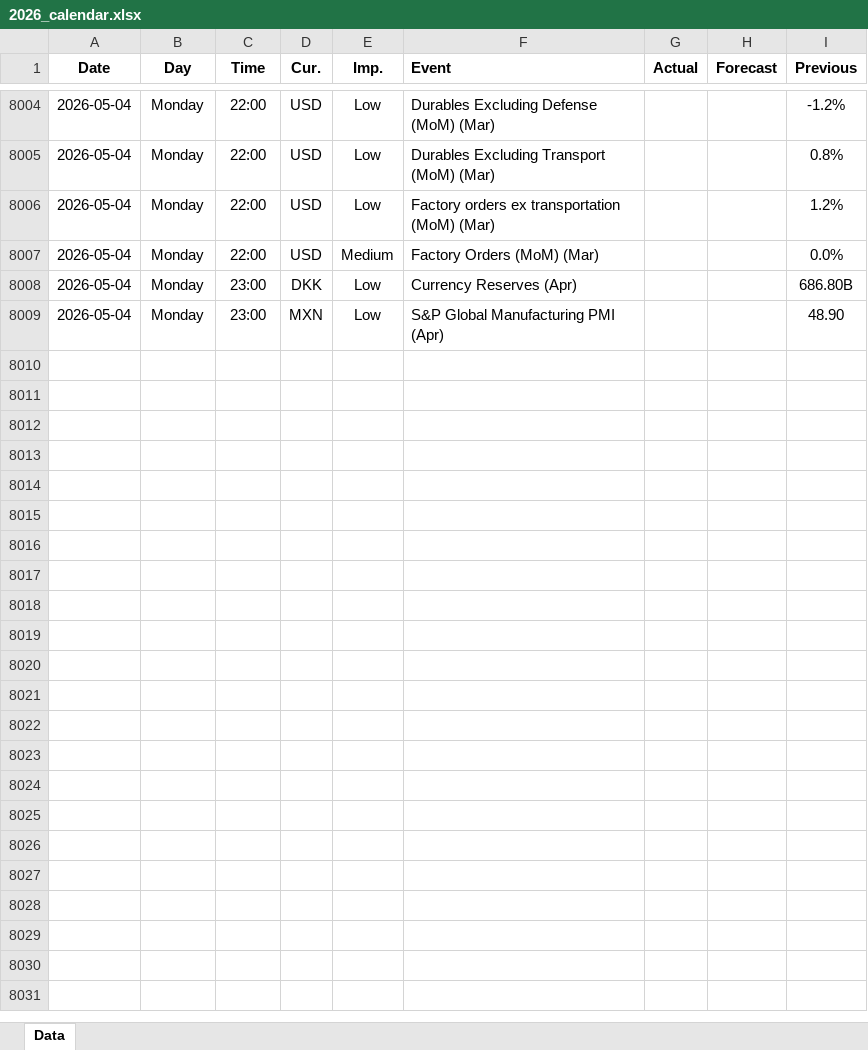
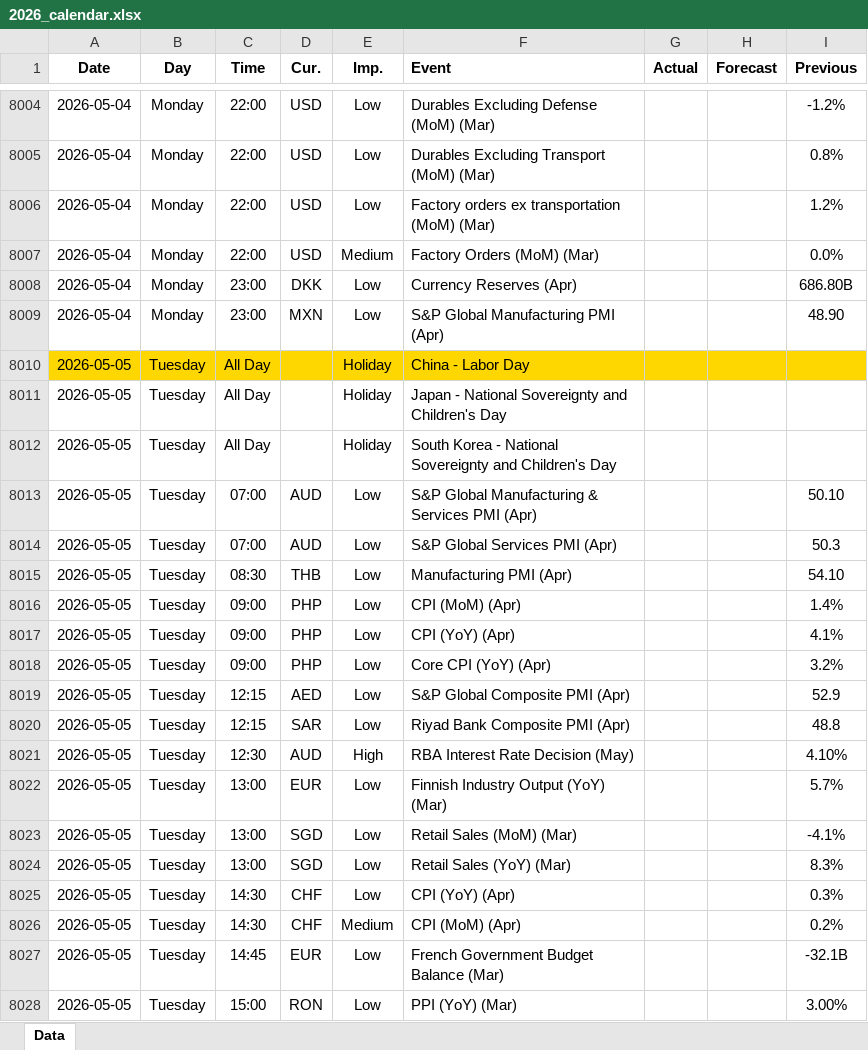
Before and after one commit to yiyousiow000814/XAUUSD-Calendar-Agent, an Excel workbook: data/Economic_Calendar/2026/2026_calendar.xlsx, sheet Data, drawn as a sheet; only a part is shown, gaps mark what is left out; values as stored, in another font and other column widths than the file's, no borders; the diff covers the shown part only; the diff names each change by its address in the sheet, - before the commit and + after, or states it on an @@ line.

```diff
--- a/data/Economic_Calendar/2026/2026_calendar.xlsx (sheet Data)
+++ b/data/Economic_Calendar/2026/2026_calendar.xlsx (sheet Data)
+row 8010: 2026-05-05 | Tuesday | All Day |  | Holiday | China - Labor Day
+row 8011: 2026-05-05 | Tuesday | All Day |  | Holiday | Japan - National Sovereignty and Children's Day
+row 8012: 2026-05-05 | Tuesday | All Day |  | Holiday | South Korea - National Sovereignty and Children's Day
+row 8013: 2026-05-05 | Tuesday | 07:00 | AUD | Low | S&P Global Manufacturing & Services PMI (Apr) |  |  | 50.10
+row 8014: 2026-05-05 | Tuesday | 07:00 | AUD | Low | S&P Global Services PMI (Apr) |  |  | 50.3
+row 8015: 2026-05-05 | Tuesday | 08:30 | THB | Low | Manufacturing PMI (Apr) |  |  | 54.10
+row 8016: 2026-05-05 | Tuesday | 09:00 | PHP | Low | CPI (MoM) (Apr) |  |  | 1.4%
+row 8017: 2026-05-05 | Tuesday | 09:00 | PHP | Low | CPI (YoY) (Apr) |  |  | 4.1%
+row 8018: 2026-05-05 | Tuesday | 09:00 | PHP | Low | Core CPI (YoY) (Apr) |  |  | 3.2%
+row 8019: 2026-05-05 | Tuesday | 12:15 | AED | Low | S&P Global Composite PMI (Apr) |  |  | 52.9
+row 8020: 2026-05-05 | Tuesday | 12:15 | SAR | Low | Riyad Bank Composite PMI (Apr) |  |  | 48.8
+row 8021: 2026-05-05 | Tuesday | 12:30 | AUD | High | RBA Interest Rate Decision (May) |  |  | 4.10%
+row 8022: 2026-05-05 | Tuesday | 13:00 | EUR | Low | Finnish Industry Output (YoY) (Mar) |  |  | 5.7%
+row 8023: 2026-05-05 | Tuesday | 13:00 | SGD | Low | Retail Sales (MoM) (Mar) |  |  | -4.1%
+row 8024: 2026-05-05 | Tuesday | 13:00 | SGD | Low | Retail Sales (YoY) (Mar) |  |  | 8.3%
+row 8025: 2026-05-05 | Tuesday | 14:30 | CHF | Low | CPI (YoY) (Apr) |  |  | 0.3%
+row 8026: 2026-05-05 | Tuesday | 14:30 | CHF | Medium | CPI (MoM) (Apr) |  |  | 0.2%
+row 8027: 2026-05-05 | Tuesday | 14:45 | EUR | Low | French Government Budget Balance (Mar) |  |  | -32.1B
+row 8028: 2026-05-05 | Tuesday | 15:00 | RON | Low | PPI (YoY) (Mar) |  |  | 3.00%
```
Also changed, not shown: 92 added rows, 8 removed rows and 50 edited cells elsewhere in this sheet, 2 other files.
